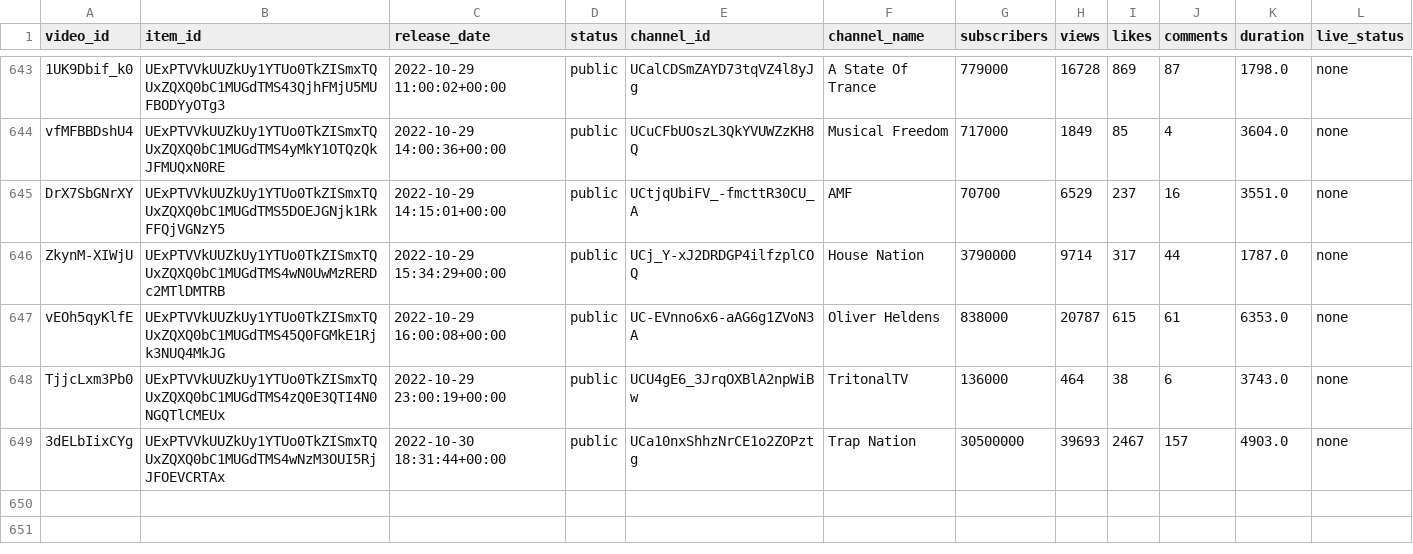
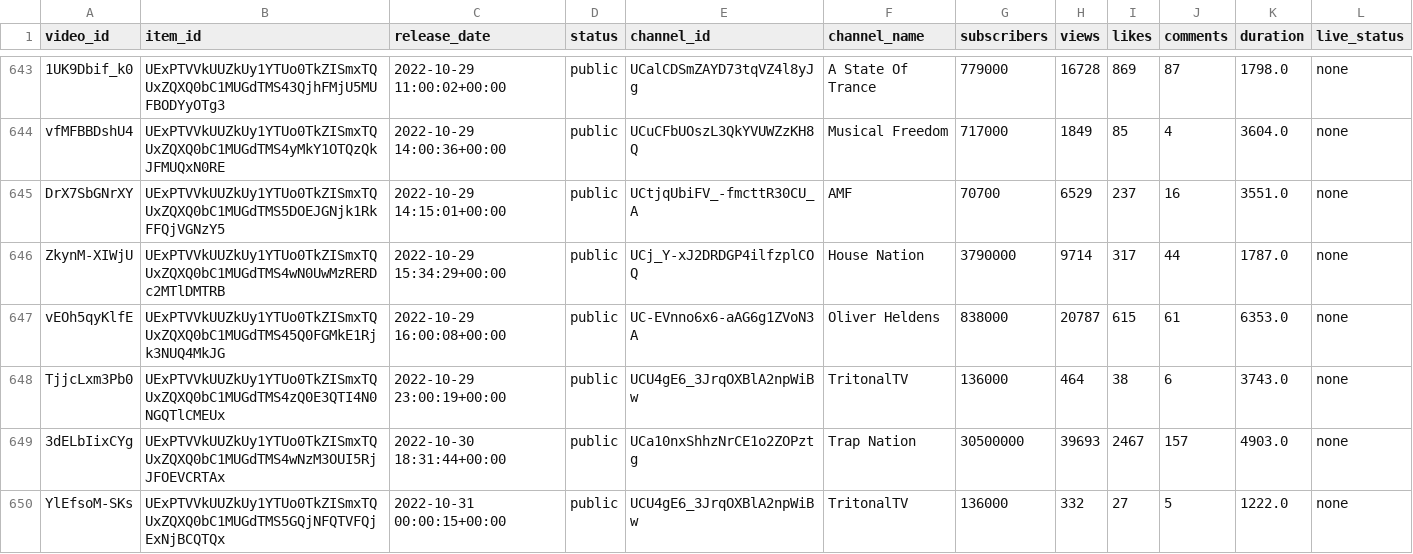
Before and after one commit to Dyl-M/auto_youtube_playlist, a CSV file: data/mix_history.csv, drawn as a sheet; only a part is shown, gaps mark what is left out.

```diff
--- a/data/mix_history.csv
+++ b/data/mix_history.csv
@@ -649 +649,2 @@ TjjcLxm3Pb0,UExPTVVkUUZkUy1YTUo0TkZISmxTQUxZQXQ0bC1MUGdTMS4zQ0E3QTI4N0NGQTlCMEUx
 3dELbIixCYg,UExPTVVkUUZkUy1YTUo0TkZISmxTQUxZQXQ0bC1MUGdTMS4wNzM3OUI5RjJFOEVCRTAx,2022-10-30 18:31:44+00:00,public,UCa10nxShhzNrCE1o2ZOPztg,Trap Nation,30500000,39693,2467,157,4903.0,none
+YlEfsoM-SKs,UExPTVVkUUZkUy1YTUo0TkZISmxTQUxZQXQ0bC1MUGdTMS5GQjNFQTVFQjExNjBCQTQx,2022-10-31 00:00:15+00:00,public,UCU4gE6_3JrqOXBlA2npWiBw,TritonalTV,136000,332,27,5,1222.0,none
```
Also changed, not shown: 2 other files.
